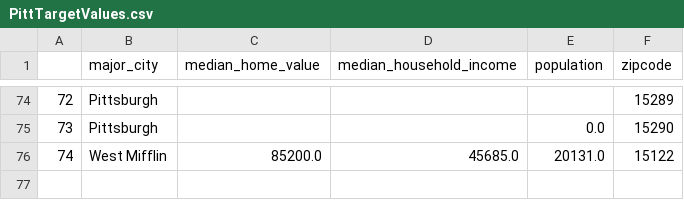
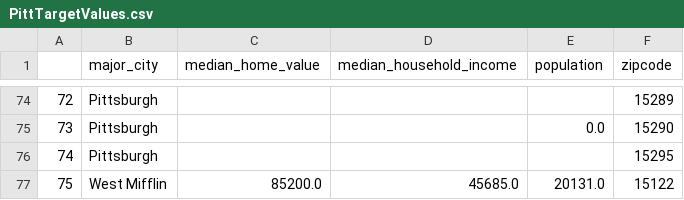
Before and after one commit to jjjjjjjjjj12/YelpBusinesses, a CSV file: PittTargetValues.csv, drawn as a sheet; only a part is shown, gaps mark what is left out; addresses are those after the commit; the diff names each change by its address in the sheet, - before the commit and + after, or states it on an @@ line.

Commit message:
updated last zip

```diff
--- a/PittTargetValues.csv
+++ b/PittTargetValues.csv
+row 76: 74 | Pittsburgh |  |  |  | 15295
@@ column A renumbered from row 77 down @@
```
